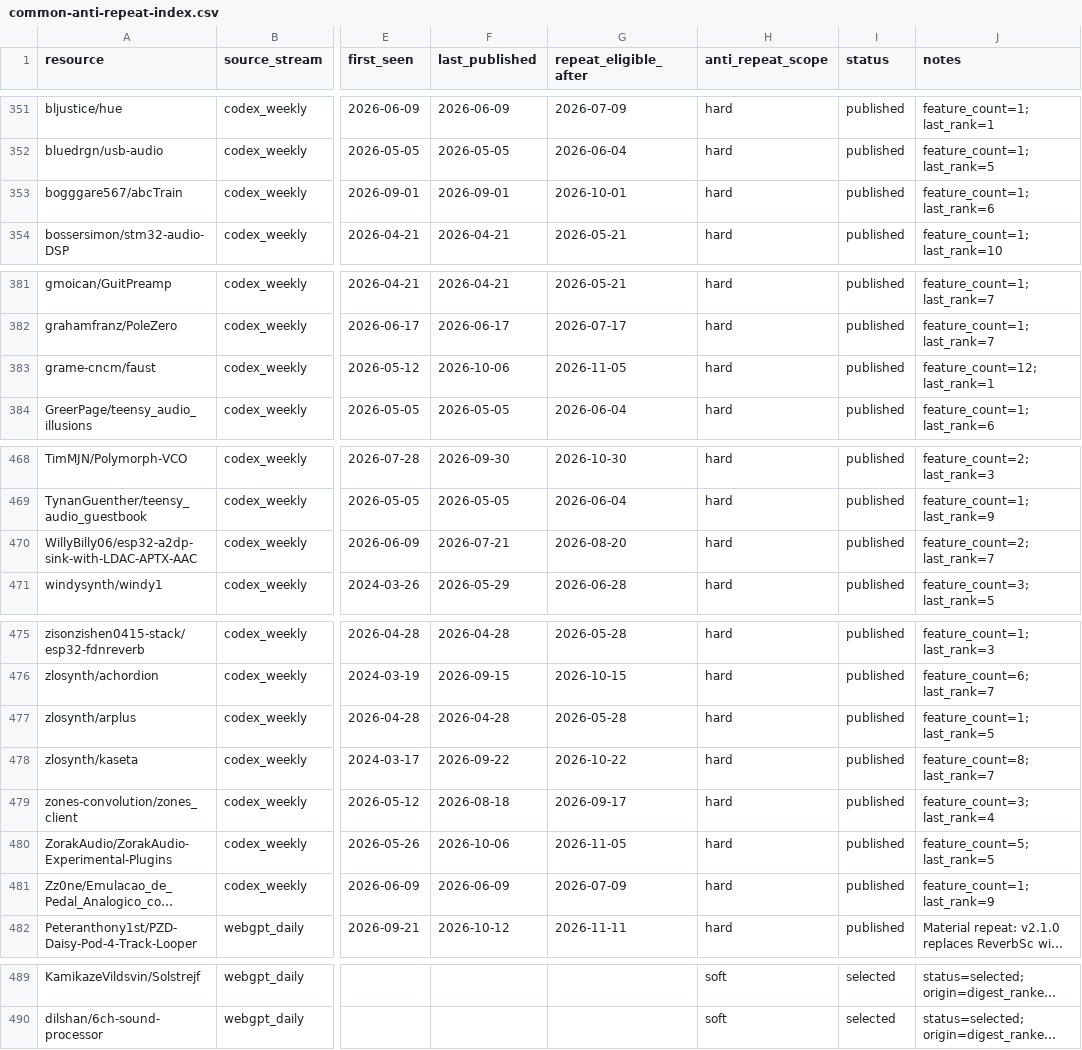
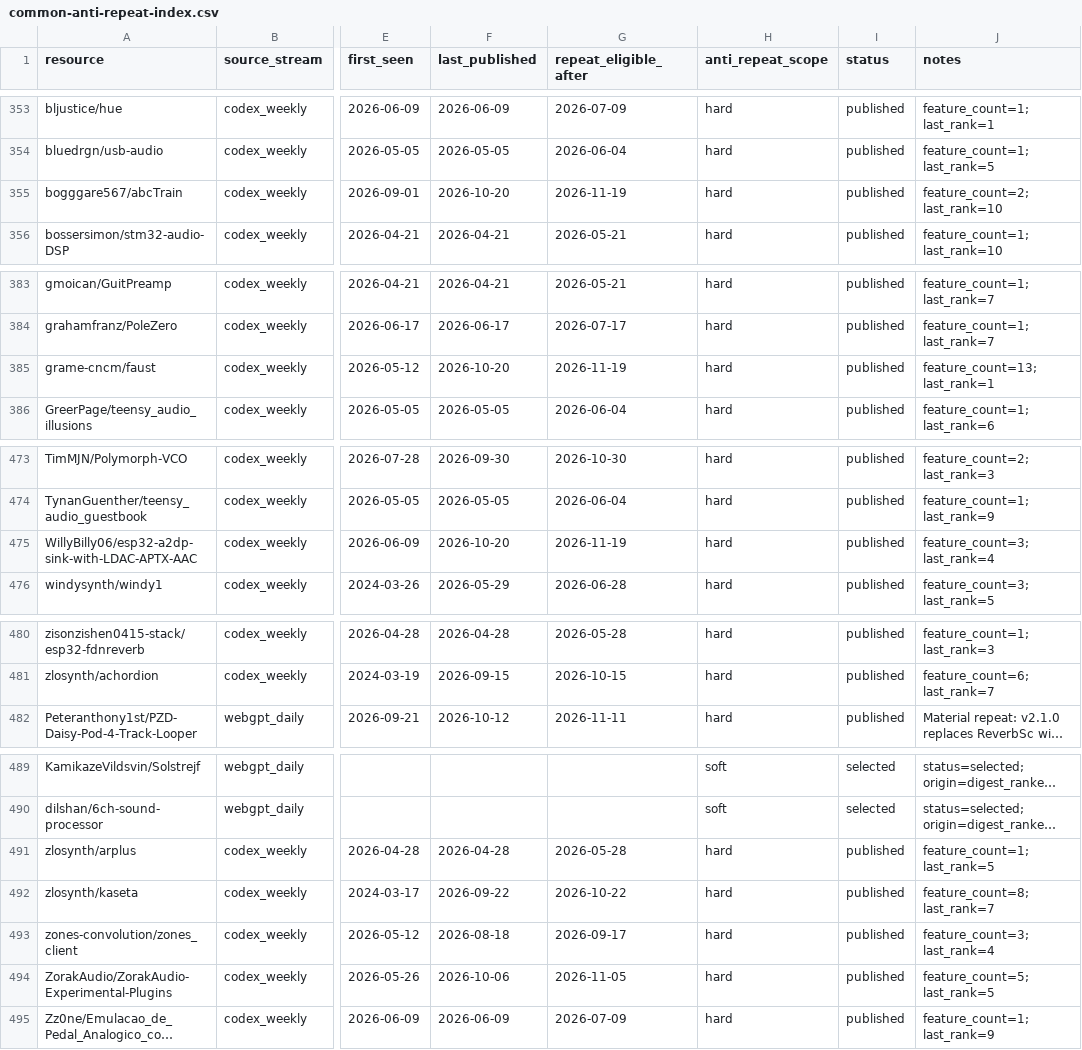
Before and after one commit to Denys/embedded-audio-mine, a CSV file: data/common-anti-repeat-index.csv, drawn as a sheet; only a part is shown, gaps mark what is left out; long unchanged cells end in …; addresses are those after the commit; the diff covers the shown part only; the diff names each change by its address in the sheet, - before the commit and + after, or states it on an @@ line.

Commit message:
Publish embedded DSP digest for 2026-10-20

```diff
--- a/data/common-anti-repeat-index.csv
+++ b/data/common-anti-repeat-index.csv
-F355 (last_published): 2026-09-01
+F355 (last_published): 2026-10-20
-G355 (repeat_eligible_after): 2026-10-01
+G355 (repeat_eligible_after): 2026-11-19
-J355 (notes): feature_count=1; last_rank=6
+J355 (notes): feature_count=2; last_rank=10
-F385 (last_published): 2026-10-06
+F385 (last_published): 2026-10-20
-G385 (repeat_eligible_after): 2026-11-05
+G385 (repeat_eligible_after): 2026-11-19
-J385 (notes): feature_count=12; last_rank=1
+J385 (notes): feature_count=13; last_rank=1
-F475 (last_published): 2026-07-21
+F475 (last_published): 2026-10-20
-G475 (repeat_eligible_after): 2026-08-20
+G475 (repeat_eligible_after): 2026-11-19
-J475 (notes): feature_count=2; last_rank=7
+J475 (notes): feature_count=3; last_rank=4
@@ row 477 moved to row 491: zlosynth/arplus @@
@@ row 478 moved to row 492: zlosynth/kaseta @@
@@ row 479 moved to row 493: zones-convolution/zones_client @@
@@ row 480 moved to row 494: ZorakAudio/ZorakAudio-Experimental-Plugi… @@
@@ row 481 moved to row 495: Zz0ne/Emulacao_de_Pedal_Analogico_com_Ma… @@
```
Also changed, not shown: 5 added rows and 6 edited cells elsewhere in this file, 8 other files.
